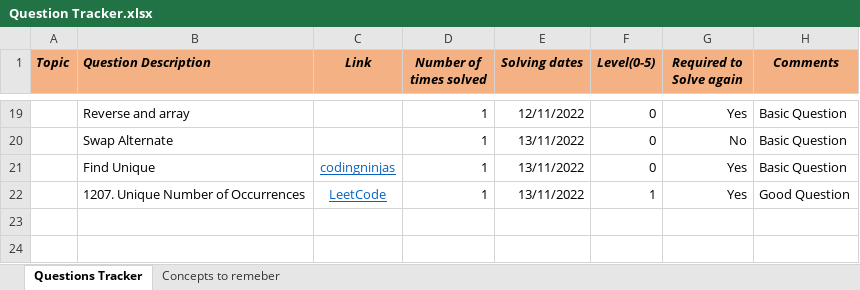
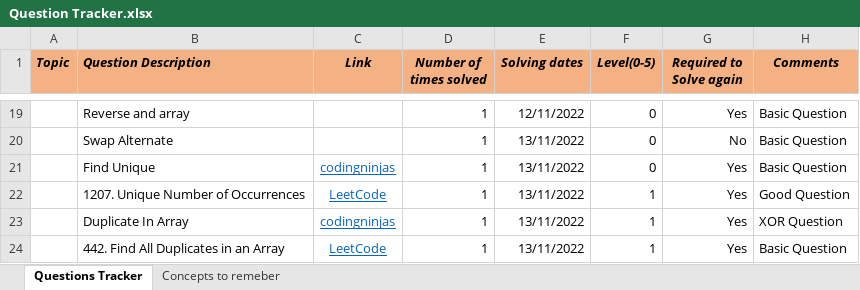
Before and after one commit to Vaibhav2998/competitive-programming, an Excel workbook: All Questions/Question Tracker.xlsx, sheet Questions Tracker, drawn as a sheet; only a part is shown, gaps mark what is left out; values as stored, in another font and other column widths than the file's, no borders; the diff names each change by its address in the sheet, - before the commit and + after, or states it on an @@ line.

```diff
--- a/All Questions/Question Tracker.xlsx (sheet Questions Tracker)
+++ b/All Questions/Question Tracker.xlsx (sheet Questions Tracker)
+row 23:  | Duplicate In Array | codingninjas | 1 | 13/11/2022 | 1 | Yes | XOR Question
+row 24:  | 442. Find All Duplicates in an Array | LeetCode | 1 | 13/11/2022 | 1 | Yes | Basic Question
```
Also changed, not shown: 5 other files.
